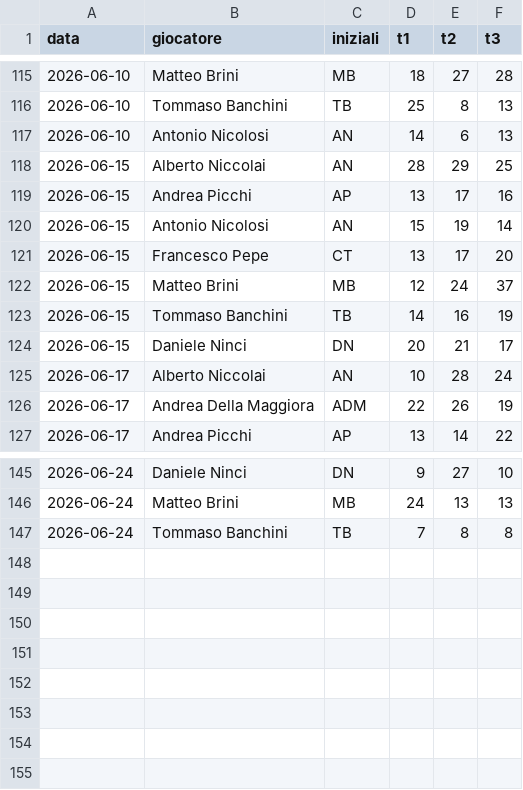
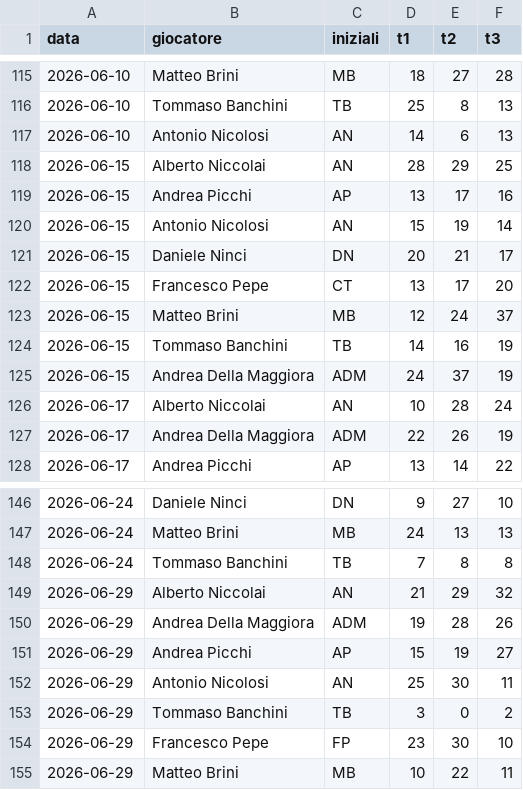
Before and after one commit to brinus/caen-shooting-league, a CSV file: risultati/s1-2026.csv, drawn as a sheet; only a part is shown, gaps mark what is left out.

```diff
--- a/risultati/s1-2026.csv
+++ b/risultati/s1-2026.csv
@@ -120,2 +120,3 @@ data,giocatore,iniziali,t1,t2,t3
 2026-06-15,Antonio Nicolosi,AN,15,19,14
+2026-06-15,Daniele Ninci,DN,20,21,17
 2026-06-15,Francesco Pepe,CT,13,17,20
@@ -123,3 +124,3 @@ data,giocatore,iniziali,t1,t2,t3
 2026-06-15,Tommaso Banchini,TB,14,16,19
-2026-06-15,Daniele Ninci,DN,20,21,17
+2026-06-15,Andrea Della Maggiora,ADM,24,37,19
 2026-06-17,Alberto Niccolai,AN,10,28,24
@@ -147 +148,8 @@ data,giocatore,iniziali,t1,t2,t3
 2026-06-24,Tommaso Banchini,TB,7,8,8
+2026-06-29,Alberto Niccolai,AN,21,29,32
+2026-06-29,Andrea Della Maggiora,ADM,19,28,26
+2026-06-29,Andrea Picchi,AP,15,19,27
+2026-06-29,Antonio Nicolosi,AN,25,30,11
+2026-06-29,Tommaso Banchini,TB,3,0,2
+2026-06-29,Francesco Pepe,FP,23,30,10
+2026-06-29,Matteo Brini,MB,10,22,11
```
Also changed, not shown: 1 other file.
